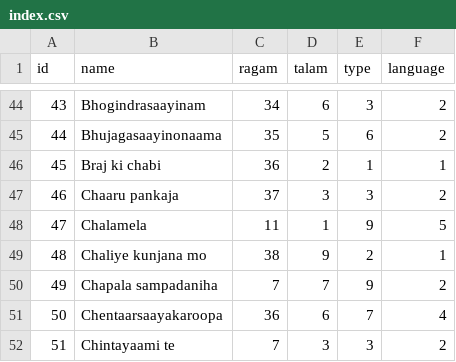
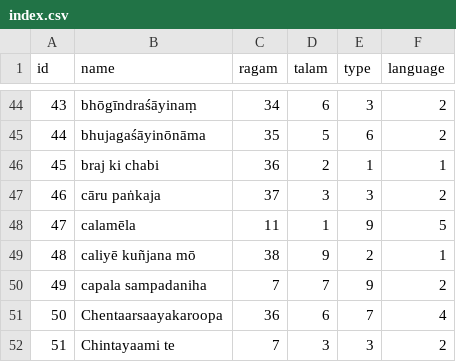
Before and after one commit to masala-man/swati-tirunal-corpus, a CSV file: source/meta/index.csv, drawn as a sheet; only a part is shown, gaps mark what is left out; the diff covers the shown part only.

```diff
--- a/source/meta/index.csv
+++ b/source/meta/index.csv
@@ -44,8 +44,8 @@ id,name,ragam,talam,type,language
-43,Bhogindrasaayinam,34,6,3,2
-44,Bhujagasaayinonaama,35,5,6,2
-45,Braj ki chabi,36,2,1,1
-46,Chaaru pankaja,37,3,3,2
-47,Chalamela,11,1,9,5
-48,Chaliye kunjana mo,38,9,2,1
-49,Chapala sampadaniha,7,7,9,2
+43,bhōgīndraśāyinaṃ,34,6,3,2
+44,bhujagaśāyinōnāma,35,5,6,2
+45,braj ki chabi,36,2,1,1
+46,cāru paṅkaja,37,3,3,2
+47,calamēla,11,1,9,5
+48,caliyē kuñjana mō,38,9,2,1
+49,capala sampadaniha,7,7,9,2
 50,Chentaarsaayakaroopa,36,6,7,4
```
Also changed, not shown: 27 edited cells elsewhere in this file, 9 other files.
